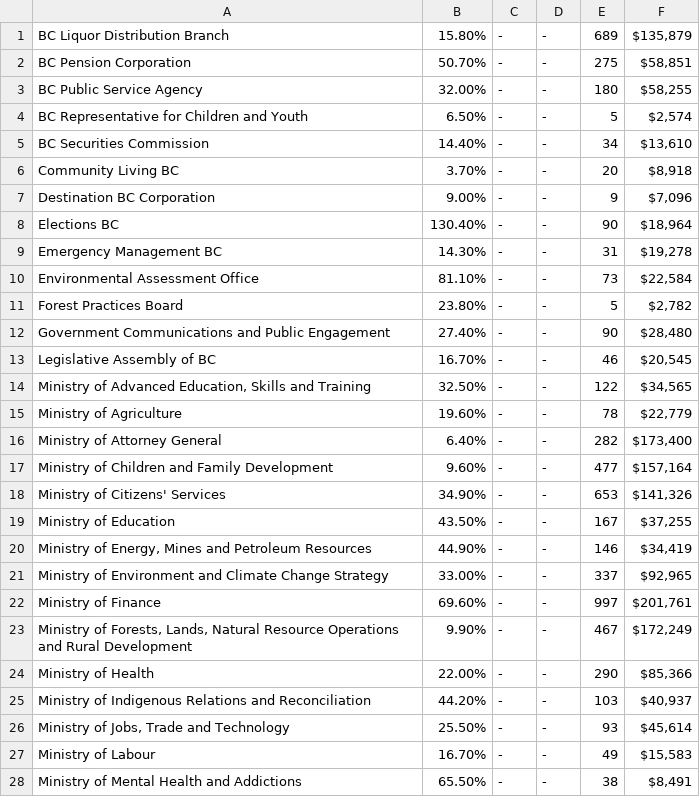
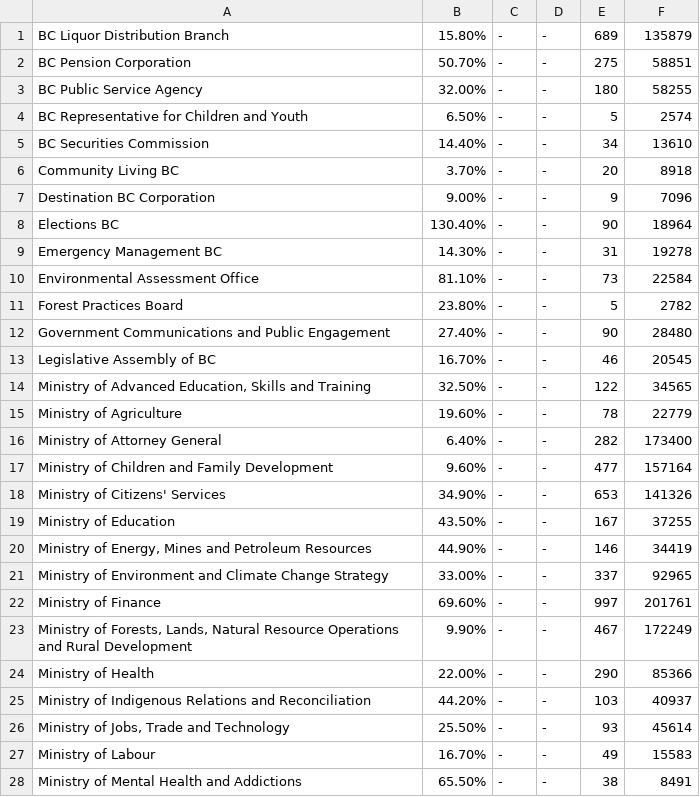
Before and after one commit to bcgov/PECSF, a CSV file: database/seeds/2018.csv, drawn as a sheet; only a part is shown; the diff covers the shown part only.

```diff
--- a/database/seeds/2018.csv
+++ b/database/seeds/2018.csv
@@ -1,28 +1,28 @@
-BC Liquor Distribution Branch   ,15.80%,-,-,689,"$135,879 "
-BC Pension Corporation ,50.70%,-,-,275,"$58,851 "
-BC Public Service Agency ,32.00%,-,-,180,"$58,255 "
-BC Representative for Children and Youth,6.50%,-,-,5,"$2,574 "
-BC Securities Commission ,14.40%,-,-,34,"$13,610 "
-Community Living BC ,3.70%,-,-,20,"$8,918 "
-Destination BC Corporation,9.00%,-,-,9,"$7,096 "
-Elections BC ,130.40%,-,-,90,"$18,964 "
-Emergency Management BC,14.30%,-,-,31,"$19,278 "
-Environmental Assessment Office ,81.10%,-,-,73,"$22,584 "
-Forest Practices Board ,23.80%,-,-,5,"$2,782 "
-Government Communications and Public Engagement,27.40%,-,-,90,"$28,480 "
-Legislative Assembly of BC,16.70%,-,-,46,"$20,545 "
-"Ministry of Advanced Education, Skills and Training",32.50%,-,-,122,"$34,565 "
-Ministry of Agriculture ,19.60%,-,-,78,"$22,779 "
-Ministry of Attorney General,6.40%,-,-,282,"$173,400 "
-Ministry of Children and Family Development,9.60%,-,-,477,"$157,164 "
-Ministry of Citizens' Services,34.90%,-,-,653,"$141,326 "
-Ministry of Education ,43.50%,-,-,167,"$37,255 "
-"Ministry of Energy, Mines and Petroleum Resources",44.90%,-,-,146,"$34,419 "
-Ministry of Environment and Climate Change Strategy,33.00%,-,-,337,"$92,965 "
-Ministry of Finance ,69.60%,-,-,997,"$201,761 "
-"Ministry of Forests, Lands, Natural Resource Operations and Rural Development",9.90%,-,-,467,"$172,249 "
-Ministry of Health ,22.00%,-,-,290,"$85,366 "
-Ministry of Indigenous Relations and Reconciliation,44.20%,-,-,103,"$40,937 "
-"Ministry of Jobs, Trade and Technology",25.50%,-,-,93,"$45,614 "
-Ministry of Labour,16.70%,-,-,49,"$15,583 "
-Ministry of Mental Health and Addictions,65.50%,-,-,38,"$8,491 "
+BC Liquor Distribution Branch   ,15.80%,-,-,689,"135879 "
+BC Pension Corporation ,50.70%,-,-,275,"58851 "
+BC Public Service Agency ,32.00%,-,-,180,"58255 "
+BC Representative for Children and Youth,6.50%,-,-,5,"2574 "
+BC Securities Commission ,14.40%,-,-,34,"13610 "
+Community Living BC ,3.70%,-,-,20,"8918 "
+Destination BC Corporation,9.00%,-,-,9,"7096 "
+Elections BC ,130.40%,-,-,90,"18964 "
+Emergency Management BC,14.30%,-,-,31,"19278 "
+Environmental Assessment Office ,81.10%,-,-,73,"22584 "
+Forest Practices Board ,23.80%,-,-,5,"2782 "
+Government Communications and Public Engagement,27.40%,-,-,90,"28480 "
+Legislative Assembly of BC,16.70%,-,-,46,"20545 "
+"Ministry of Advanced Education, Skills and Training",32.50%,-,-,122,"34565 "
+Ministry of Agriculture ,19.60%,-,-,78,"22779 "
+Ministry of Attorney General,6.40%,-,-,282,"173400 "
+Ministry of Children and Family Development,9.60%,-,-,477,"157164 "
+Ministry of Citizens' Services,34.90%,-,-,653,"141326 "
+Ministry of Education ,43.50%,-,-,167,"37255 "
+"Ministry of Energy, Mines and Petroleum Resources",44.90%,-,-,146,"34419 "
+Ministry of Environment and Climate Change Strategy,33.00%,-,-,337,"92965 "
+Ministry of Finance ,69.60%,-,-,997,"201761 "
+"Ministry of Forests, Lands, Natural Resource Operations and Rural Development",9.90%,-,-,467,"172249 "
+Ministry of Health ,22.00%,-,-,290,"85366 "
+Ministry of Indigenous Relations and Reconciliation,44.20%,-,-,103,"40937 "
+"Ministry of Jobs, Trade and Technology",25.50%,-,-,93,"45614 "
+Ministry of Labour,16.70%,-,-,49,"15583 "
+Ministry of Mental Health and Addictions,65.50%,-,-,38,"8491 "
```
Also changed, not shown: 12 edited cells elsewhere in this file, database/seeds/2019.csv, database/seeds/2020.csv, 2 other files.
